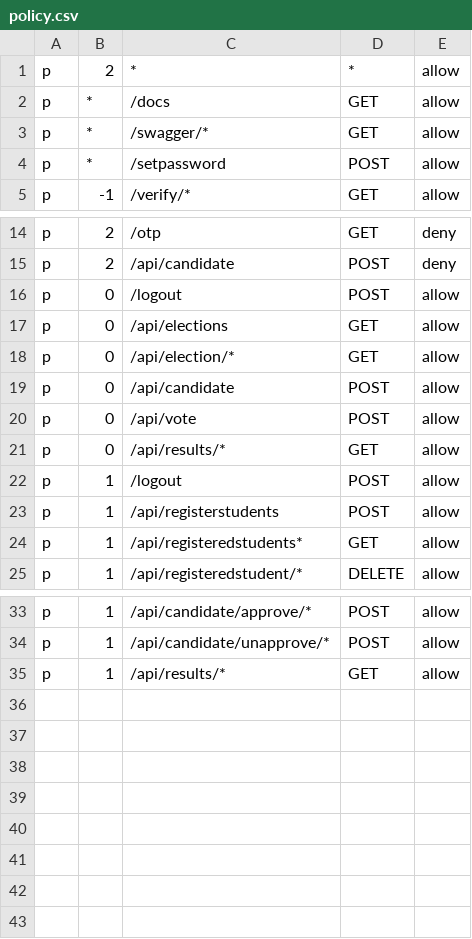
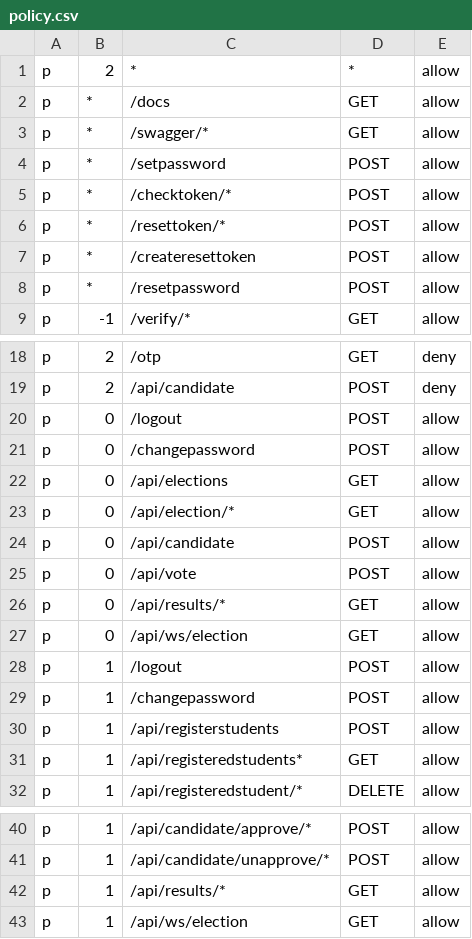
Before and after one commit to srjnm/elect, a CSV file: policy.csv, drawn as a sheet; only a part is shown, gaps mark what is left out; the diff names each change by its address in the sheet, - before the commit and + after, or states it on an @@ line.

Commit message:
Added change and reset password endpoints

```diff
--- a/policy.csv
+++ b/policy.csv
+row 5: p | * | /checktoken/* | POST | allow
+row 6: p | * | /resettoken/* | POST | allow
+row 7: p | * | /createresettoken | POST | allow
+row 8: p | * | /resetpassword | POST | allow
+row 21: p | 0 | /changepassword | POST | allow
+row 27: p | 0 | /api/ws/election | GET | allow
+row 29: p | 1 | /changepassword | POST | allow
+row 43: p | 1 | /api/ws/election | GET | allow
```
Also changed, not shown: 18 other files.
